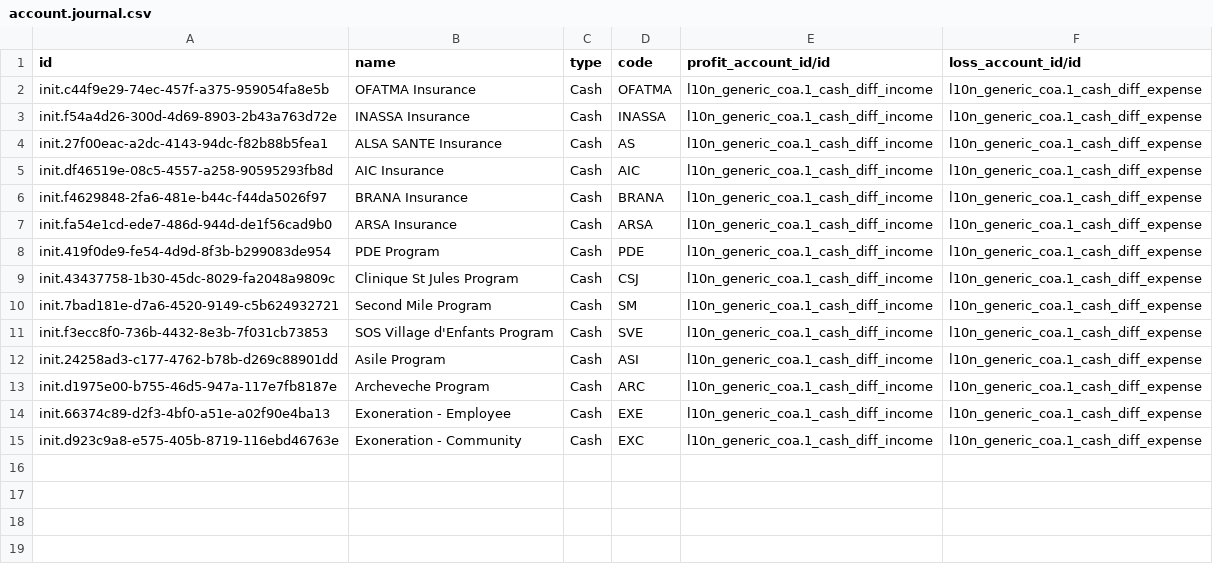
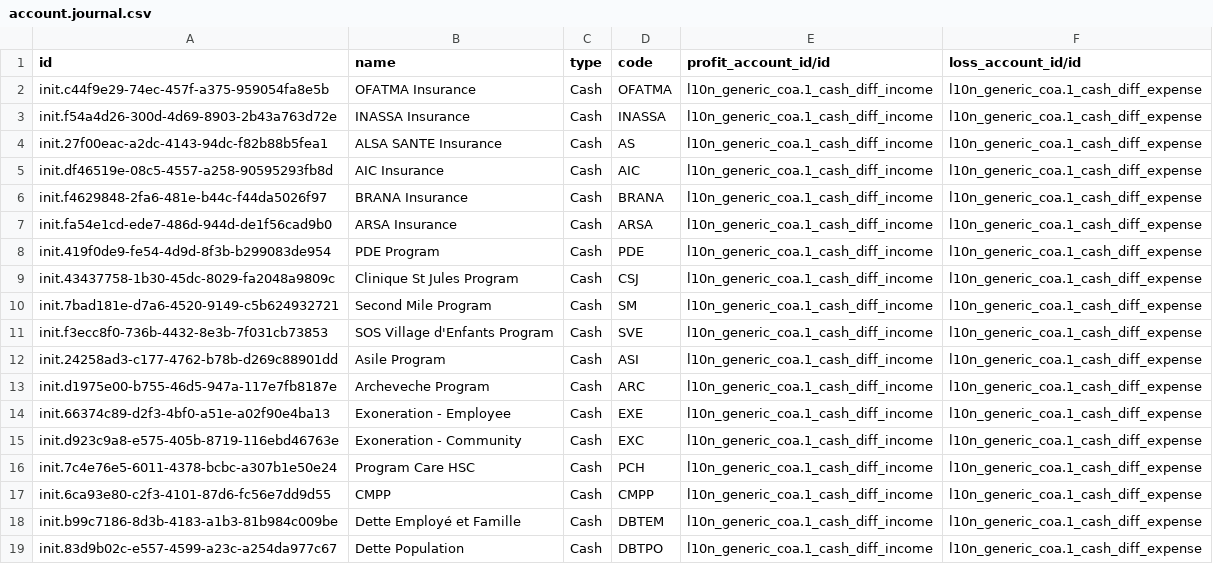
Before and after one commit to nuhuhmutebi/odoo-config-hsc, a CSV file: configuration/journal/account.journal.csv, drawn as a sheet.

Commit message:
HSC 94: Update drugs and programs (#49)

```diff
--- a/configuration/journal/account.journal.csv
+++ b/configuration/journal/account.journal.csv
@@ -15 +15,5 @@ init.66374c89-d2f3-4bf0-a51e-a02f90e4ba13,Exoneration - Employee,Cash,EXE,l10n_g
 init.d923c9a8-e575-405b-8719-116ebd46763e,Exoneration - Community,Cash,EXC,l10n_generic_coa.1_cash_diff_income,l10n_generic_coa.1_cash_diff_expense
+init.7c4e76e5-6011-4378-bcbc-a307b1e50e24,Program Care HSC,Cash,PCH,l10n_generic_coa.1_cash_diff_income,l10n_generic_coa.1_cash_diff_expense
+init.6ca93e80-c2f3-4101-87d6-fc56e7dd9d55,CMPP,Cash,CMPP,l10n_generic_coa.1_cash_diff_income,l10n_generic_coa.1_cash_diff_expense
+init.b99c7186-8d3b-4183-a1b3-81b984c009be,Dette Employé et Famille,Cash,DBTEM,l10n_generic_coa.1_cash_diff_income,l10n_generic_coa.1_cash_diff_expense
+init.83d9b02c-e557-4599-a23c-a254da977c67,Dette Population,Cash,DBTPO,l10n_generic_coa.1_cash_diff_income,l10n_generic_coa.1_cash_diff_expense
```
Also changed, not shown: configuration/product_variant/drugs.csv.
